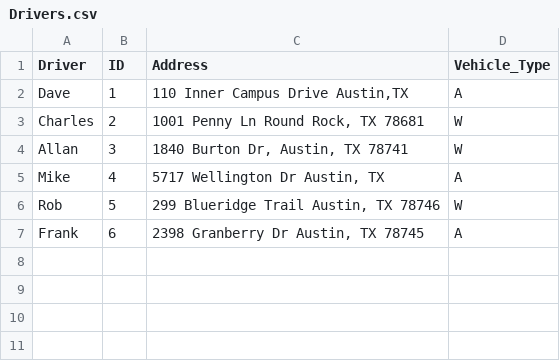
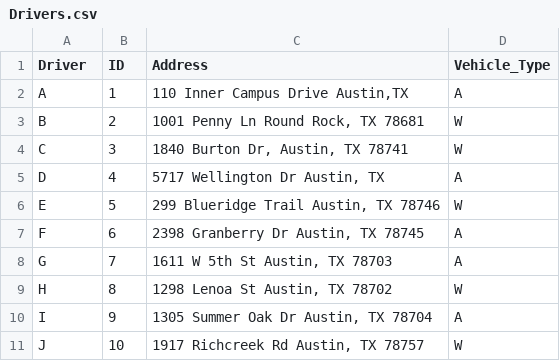
Before and after one commit to ribsthakkar/RiderPickup, a CSV file: Drivers.csv, drawn as a sheet.

```diff
--- a/Drivers.csv
+++ b/Drivers.csv
@@ -1,7 +1,11 @@
 Driver,ID,Address,Vehicle_Type
-Dave,1,"110 Inner Campus Drive Austin,TX",A
-Charles,2,"1001 Penny Ln Round Rock, TX 78681",W
-Allan,3,"1840 Burton Dr, Austin, TX 78741",W
-Mike,4,"5717 Wellington Dr Austin, TX",A
-Rob,5,"299 Blueridge Trail Austin, TX 78746",W
-Frank,6,"2398 Granberry Dr Austin, TX 78745",A
+A,1,"110 Inner Campus Drive Austin,TX",A
+B,2,"1001 Penny Ln Round Rock, TX 78681",W
+C,3,"1840 Burton Dr, Austin, TX 78741",W
+D,4,"5717 Wellington Dr Austin, TX",A
+E,5,"299 Blueridge Trail Austin, TX 78746",W
+F,6,"2398 Granberry Dr Austin, TX 78745",A
+G,7,"1611 W 5th St Austin, TX 78703",A
+H,8,"1298 Lenoa St Austin, TX 78702",W
+I,9,"1305 Summer Oak Dr Austin, TX 78704",A
+J,10,"1917 Richcreek Rd Austin, TX 78757",W
```
Also changed, not shown: 6 other files.
